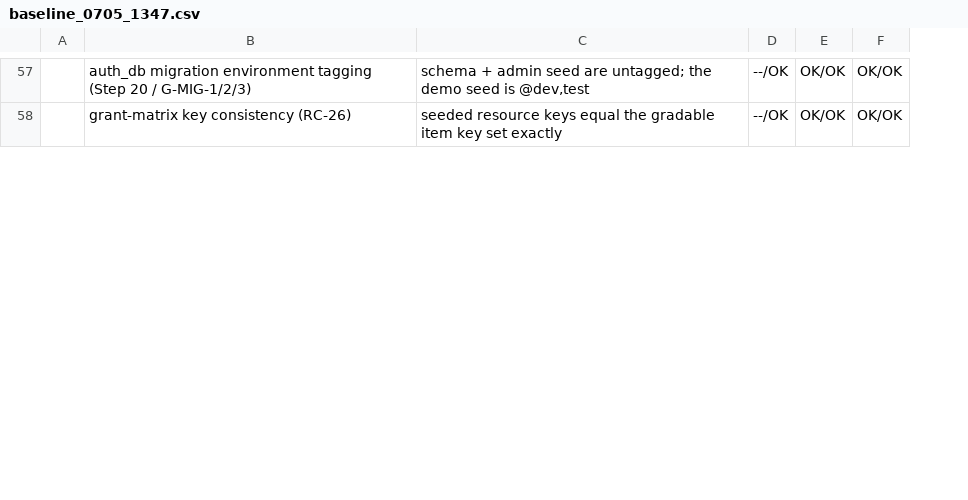
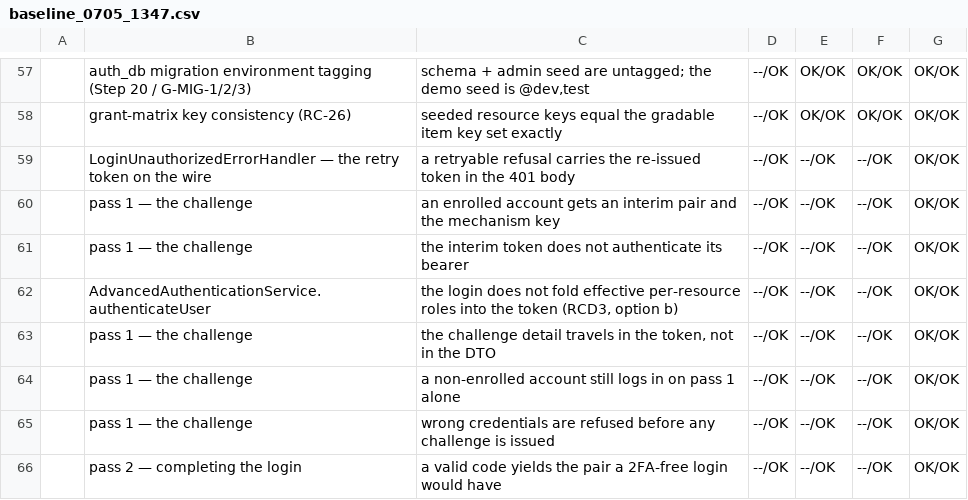
Before and after one commit to al-the-bear/tom_core, a CSV file: tom_core_samples/advanced_auth_server/testlog/baseline_0705_1347.csv, drawn as a sheet; only a part is shown, gaps mark what is left out; the diff covers the shown part only; the diff names each change by its address in the sheet, - before the commit and + after, or states it on an @@ line.

Commit message:
docs(tom_core_samples): document the advanced sample's two-factor login
The suite has shipped a working TOTP second pass since csex3 — endpoint,
client, migrations and tests — but no part of the user guide mentioned it.
A guide that is behind its own sample is worse than no guide, because a
reader trusts it precisely because it is maintained.

Part 06 gains the second pass end to end: enrolment as data rather than
code, why passing the password is not yet being authenticated, what the
interim token carries in its public vs encrypted claims, why the DTO
carries only the flag, why /auth/second-factor must be public and takes
its token in the body, the refusal/retry loop and — stated plainly — that
the attempt counter is not a brute-force defence. It ends with a curl
walkthrough against the seeded dev/test account so a reader can complete
a two-factor login without reading the source.

The same omission ran through the endpoint lists (parts 01, 04, 10, the
suite map, both package READMEs) and part 05's migration table, which
stopped at [003] and still counted four seeded users. Two Dart comments
placed dave in [004] rather than [005].

Also corrects the auth server README's claim that the bundled sample
keypair is "configured non-dummy": the boot deliberately leaves it marked
as a development certificate so the warning keeps firing (G-AUTH-2).

The Flutter clients still have no second-factor screen; that limitation
is now stated in part 06 rather than left for a reader to discover, and
is tracked separately as csexe4.

```diff
--- a/tom_core_samples/advanced_auth_server/testlog/baseline_0705_1347.csv
+++ b/tom_core_samples/advanced_auth_server/testlog/baseline_0705_1347.csv
+column G, rows 57-58: OK/OK | OK/OK
+row 59:  | LoginUnauthorizedErrorHandler — the retry token on the wire | a retryable refusal carries the re-issued token in the 401 body | --/OK | --/OK | --/OK | OK/OK
+row 60:  | pass 1 — the challenge | an enrolled account gets an interim pair and the mechanism key | --/OK | --/OK | --/OK | OK/OK
+row 61:  | pass 1 — the challenge | the interim token does not authenticate its bearer | --/OK | --/OK | --/OK | OK/OK
+row 62:  | AdvancedAuthenticationService.authenticateUser | the login does not fold effective per-resource roles into the token (RCD3, option b) | --/OK | --/OK | --/OK | OK/OK
+row 63:  | pass 1 — the challenge | the challenge detail travels in the token, not in the DTO | --/OK | --/OK | --/OK | OK/OK
+row 64:  | pass 1 — the challenge | a non-enrolled account still logs in on pass 1 alone | --/OK | --/OK | --/OK | OK/OK
+row 65:  | pass 1 — the challenge | wrong credentials are refused before any challenge is issued | --/OK | --/OK | --/OK | OK/OK
+row 66:  | pass 2 — completing the login | a valid code yields the pair a 2FA-free login would have | --/OK | --/OK | --/OK | OK/OK
```
Also changed, not shown: 7 added rows and 3 moved rows elsewhere in this file, 11 other files.
